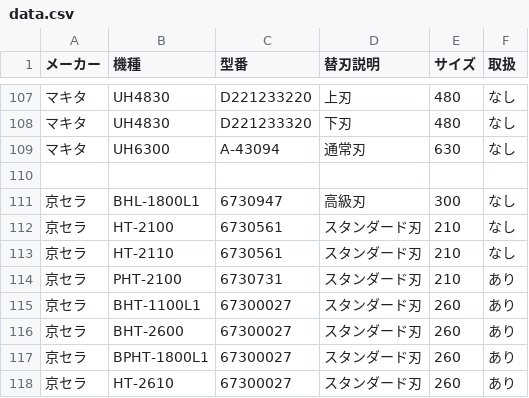
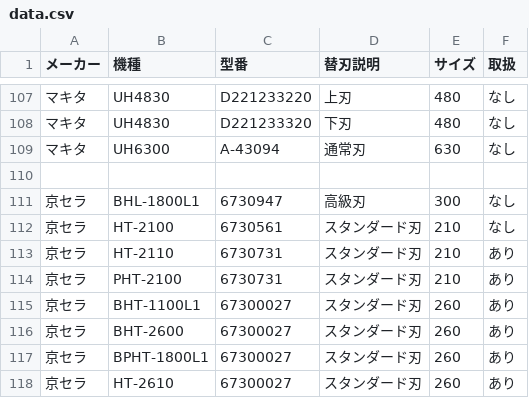
Before and after one commit to delint00-collab/kaeba-search, a CSV file: data.csv, drawn as a sheet; only a part is shown, gaps mark what is left out.

Commit message:
Update data.csv

```diff
--- a/data.csv
+++ b/data.csv
@@ -112,3 +112,3 @@
 京セラ,HT-2100,6730561,スタンダード刃,210,なし
-京セラ,HT-2110,6730561,スタンダード刃,210,なし
+京セラ,HT-2110,6730731,スタンダード刃,210,あり
 京セラ,PHT-2100,6730731,スタンダード刃,210,あり
```
